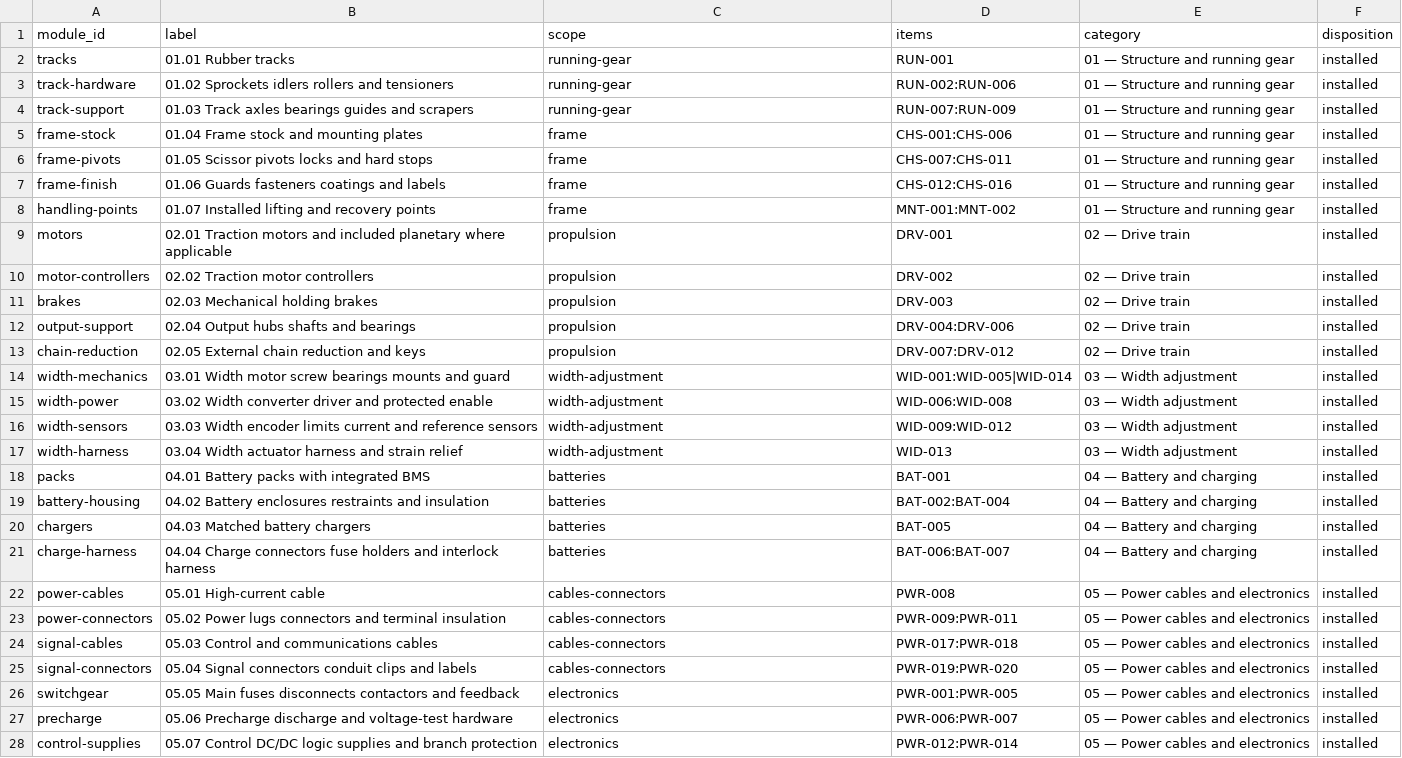
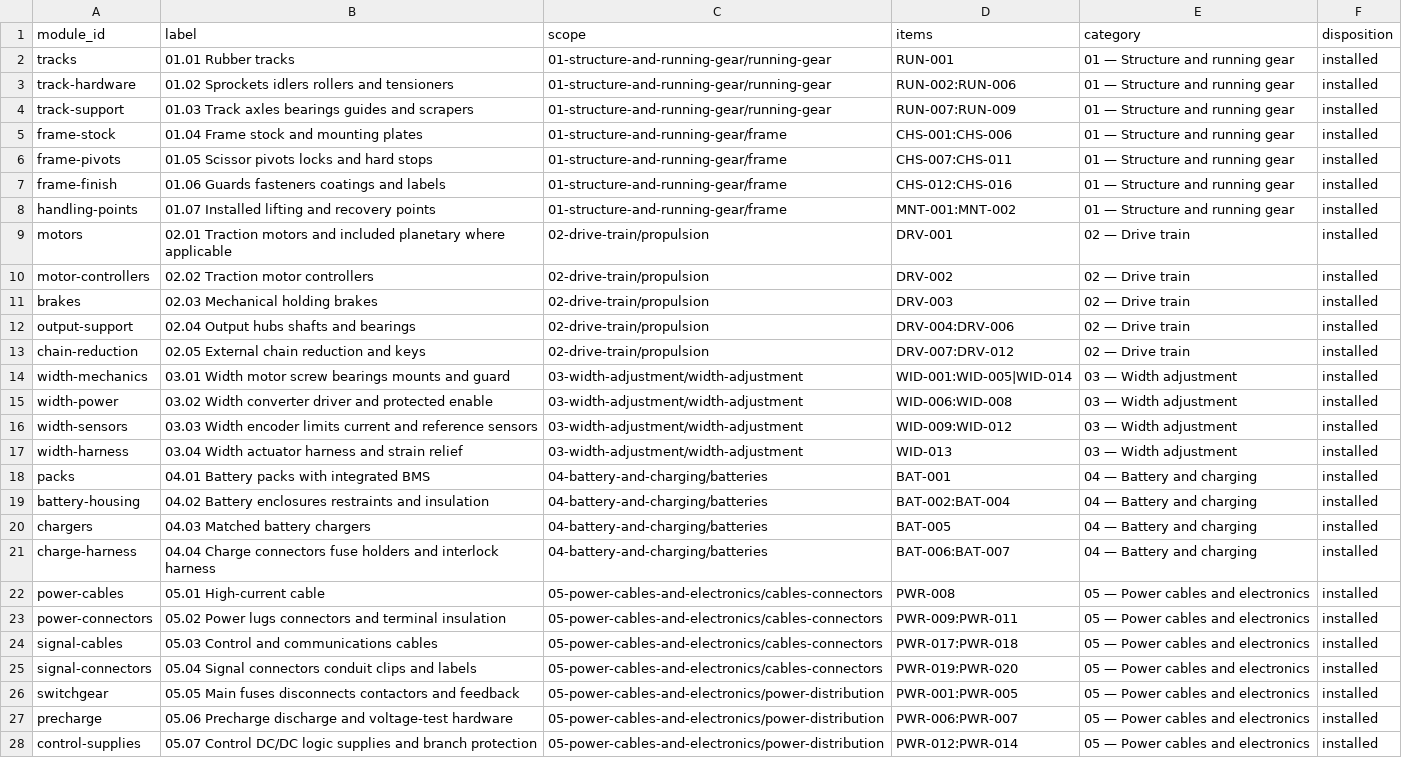
Before and after one commit to danieldfgro2000/mower_bot, a CSV file: docs/engineering/bom/cost-modules.csv, drawn as a sheet; only a part is shown; the diff covers the shown part only; the diff names each change by its address in the sheet, - before the commit and + after, or states it on an @@ line.

Commit message:
Modularize the engineering documentation

```diff
--- a/docs/engineering/bom/cost-modules.csv
+++ b/docs/engineering/bom/cost-modules.csv
-C2:C4 (scope): running-gear
+C2:C4 (scope): 01-structure-and-running-gear/running-gear
-C5:C8 (scope): frame
+C5:C8 (scope): 01-structure-and-running-gear/frame
-C9:C13 (scope): propulsion
+C9:C13 (scope): 02-drive-train/propulsion
-C14:C17 (scope): width-adjustment
+C14:C17 (scope): 03-width-adjustment/width-adjustment
-C18:C21 (scope): batteries
+C18:C21 (scope): 04-battery-and-charging/batteries
-C22:C25 (scope): cables-connectors
+C22:C25 (scope): 05-power-cables-and-electronics/cables-connectors
-C26:C28 (scope): electronics
+C26:C28 (scope): 05-power-cables-and-electronics/power-distribution
```
Also changed, not shown: 14 edited cells elsewhere in this file, 34 other files.
